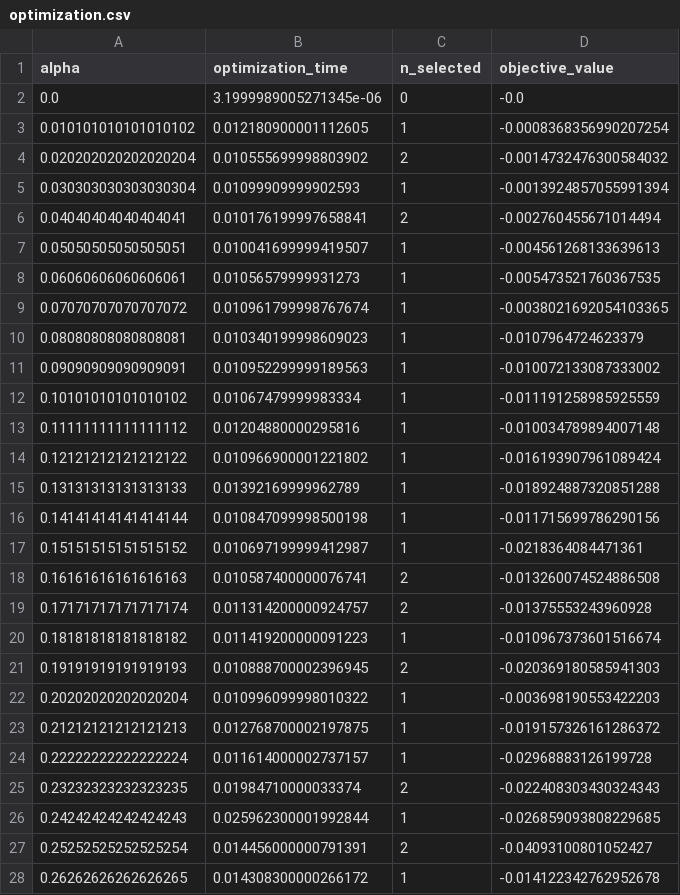
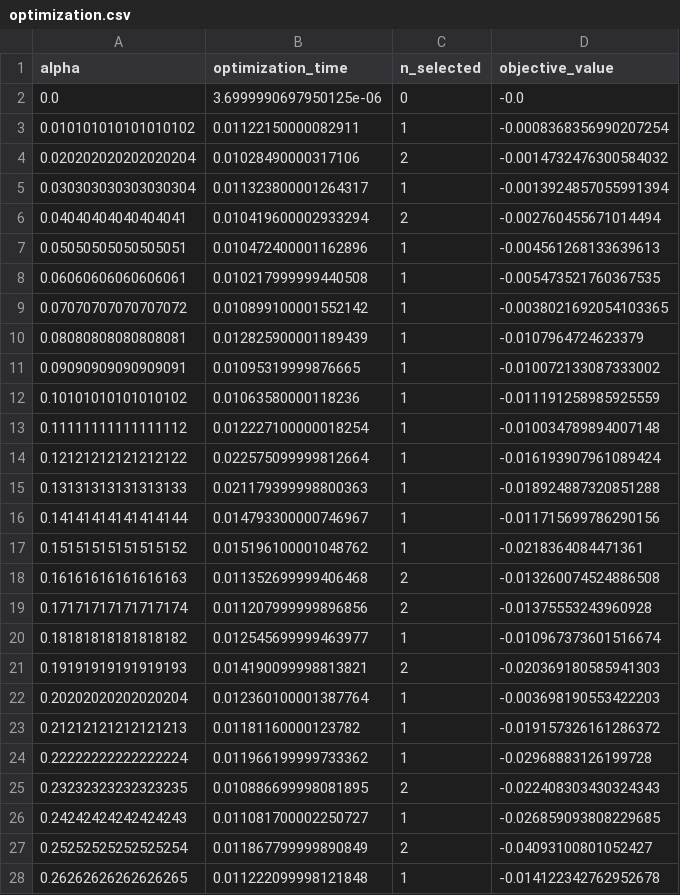
Before and after one commit to ruggi-dev/isw-qubo-classification-G47, a CSV file: outputs/optimization.csv, drawn as a sheet; only a part is shown; the diff covers the shown part only.

```diff
--- a/outputs/optimization.csv
+++ b/outputs/optimization.csv
@@ -1,28 +1,28 @@
 alpha,optimization_time,n_selected,objective_value
-0.0,3.1999989005271345e-06,0,-0.0
-0.010101010101010102,0.012180900001112605,1,-0.0008368356990207254
-0.020202020202020204,0.010555699998803902,2,-0.0014732476300584032
-0.030303030303030304,0.01099909999902593,1,-0.0013924857055991394
-0.04040404040404041,0.010176199997658841,2,-0.002760455671014494
-0.05050505050505051,0.010041699999419507,1,-0.004561268133639613
-0.06060606060606061,0.01056579999931273,1,-0.005473521760367535
-0.07070707070707072,0.010961799998767674,1,-0.0038021692054103365
-0.08080808080808081,0.010340199998609023,1,-0.0107964724623379
-0.09090909090909091,0.010952299999189563,1,-0.010072133087333002
-0.10101010101010102,0.01067479999983334,1,-0.011191258985925559
-0.11111111111111112,0.01204880000295816,1,-0.010034789894007148
-0.12121212121212122,0.010966900001221802,1,-0.016193907961089424
-0.13131313131313133,0.01392169999962789,1,-0.018924887320851288
-0.14141414141414144,0.010847099998500198,1,-0.011715699786290156
-0.15151515151515152,0.010697199999412987,1,-0.0218364084471361
-0.16161616161616163,0.010587400000076741,2,-0.013260074524886508
-0.17171717171717174,0.011314200000924757,2,-0.01375553243960928
-0.18181818181818182,0.011419200000091223,1,-0.010967373601516674
-0.19191919191919193,0.010888700002396945,2,-0.020369180585941303
-0.20202020202020204,0.010996099998010322,1,-0.003698190553422203
-0.21212121212121213,0.012768700002197875,1,-0.019157326161286372
-0.22222222222222224,0.011614000002737157,1,-0.02968883126199728
-0.23232323232323235,0.01984710000033374,2,-0.022408303430324343
-0.24242424242424243,0.025962300001992844,1,-0.026859093808229685
-0.25252525252525254,0.014456000000791391,2,-0.04093100801052427
-0.26262626262626265,0.014308300000266172,1,-0.014122342762952678
+0.0,3.6999990697950125e-06,0,-0.0
+0.010101010101010102,0.01122150000082911,1,-0.0008368356990207254
+0.020202020202020204,0.01028490000317106,2,-0.0014732476300584032
+0.030303030303030304,0.011323800001264317,1,-0.0013924857055991394
+0.04040404040404041,0.010419600002933294,2,-0.002760455671014494
+0.05050505050505051,0.010472400001162896,1,-0.004561268133639613
+0.06060606060606061,0.010217999999440508,1,-0.005473521760367535
+0.07070707070707072,0.010899100001552142,1,-0.0038021692054103365
+0.08080808080808081,0.012825900001189439,1,-0.0107964724623379
+0.09090909090909091,0.01095319999876665,1,-0.010072133087333002
+0.10101010101010102,0.01063580000118236,1,-0.011191258985925559
+0.11111111111111112,0.012227100000018254,1,-0.010034789894007148
+0.12121212121212122,0.022575099999812664,1,-0.016193907961089424
+0.13131313131313133,0.021179399998800363,1,-0.018924887320851288
+0.14141414141414144,0.014793300000746967,1,-0.011715699786290156
+0.15151515151515152,0.015196100001048762,1,-0.0218364084471361
+0.16161616161616163,0.011352699999406468,2,-0.013260074524886508
+0.17171717171717174,0.011207999999896856,2,-0.01375553243960928
+0.18181818181818182,0.012545699999463977,1,-0.010967373601516674
+0.19191919191919193,0.014190099998813821,2,-0.020369180585941303
+0.20202020202020204,0.012360100001387764,1,-0.003698190553422203
+0.21212121212121213,0.01181160000123782,1,-0.019157326161286372
+0.22222222222222224,0.011966199999733362,1,-0.02968883126199728
+0.23232323232323235,0.010886699998081895,2,-0.022408303430324343
+0.24242424242424243,0.011081700002250727,1,-0.026859093808229685
+0.25252525252525254,0.011867799999890849,2,-0.04093100801052427
+0.26262626262626265,0.011222099998121848,1,-0.014122342762952678
```
Also changed, not shown: 72 edited cells elsewhere in this file, outputs/feature_selection/optimization.csv, 33 other files.
